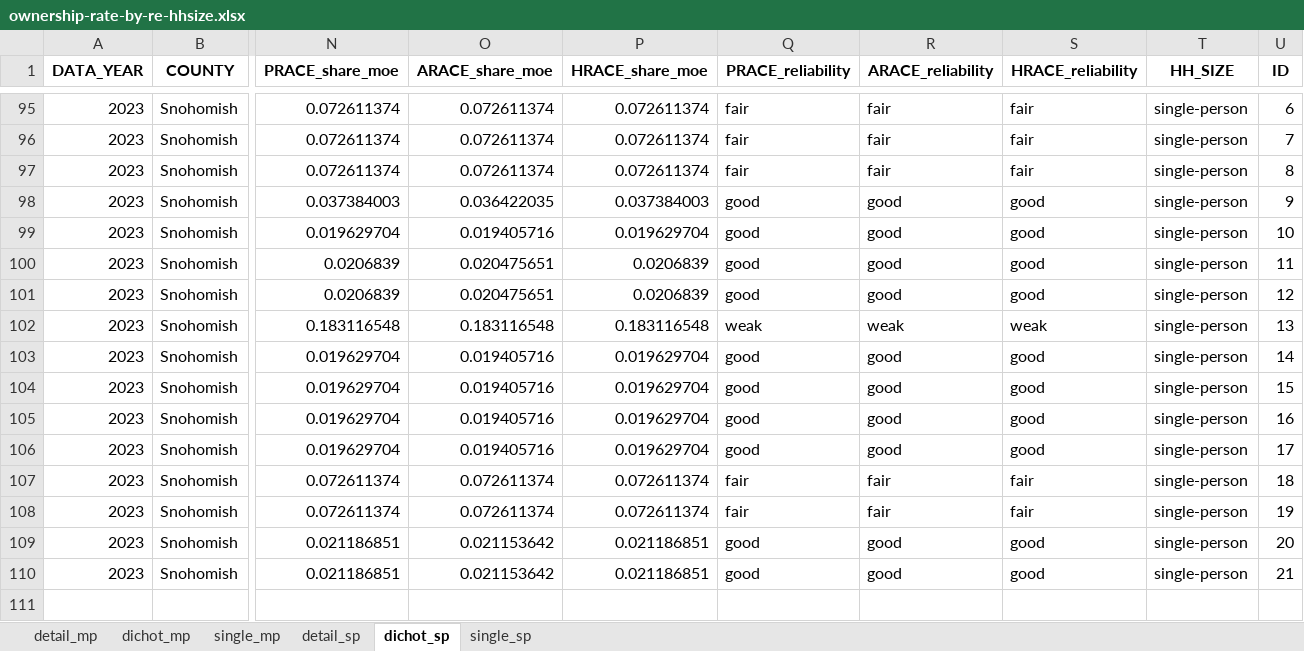
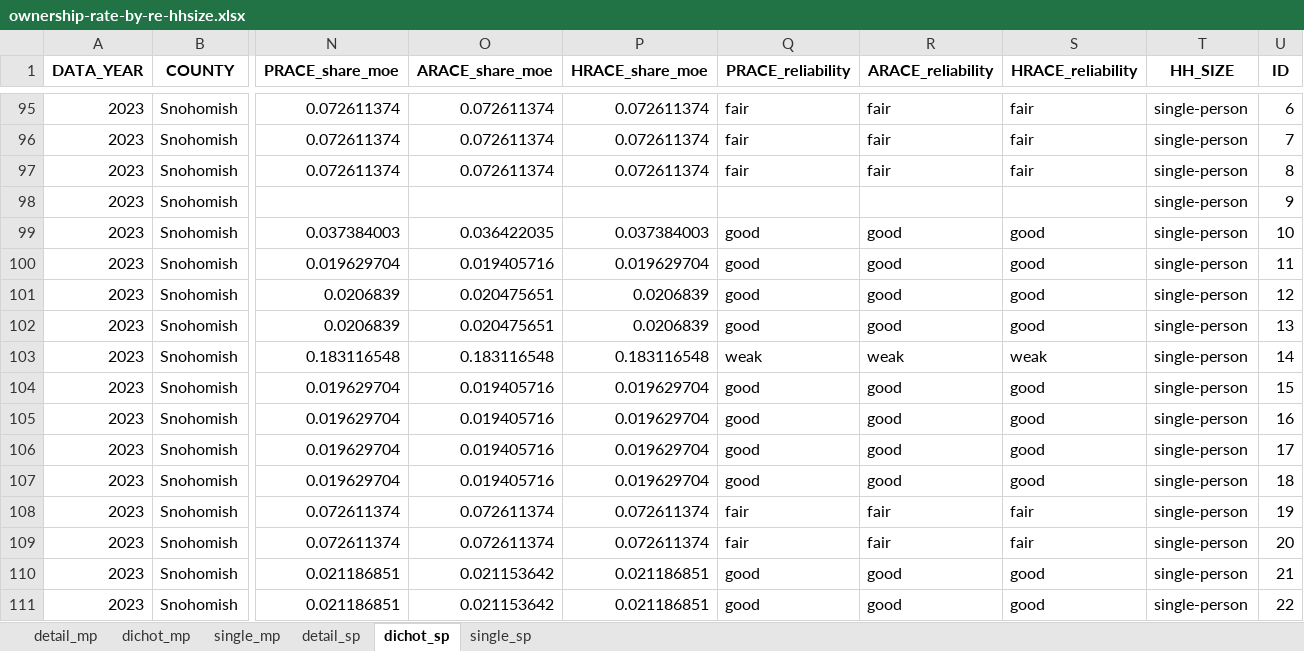
Before and after one commit to psrc/exploration-race-ethnicity, an Excel workbook: visuals/ownership-rate-by-re-hhsize.xlsx, sheet dichot_sp, drawn as a sheet; only a part is shown, gaps mark what is left out; values as stored, in another font and other column widths than the file's, no borders; removed rows and columns are numbered as before the commit, all else as after; rows hold the shown columns only; the diff names each change by its address in the sheet, - before the commit and + after, or states it on an @@ line.

```diff
--- a/visuals/ownership-rate-by-re-hhsize.xlsx (sheet dichot_sp)
+++ b/visuals/ownership-rate-by-re-hhsize.xlsx (sheet dichot_sp)
+row 98: 2023 | Snohomish |  |  |  |  |  |  | single-person | 9
-U99 (ID): 9
+U99 (ID): 10
-U100 (ID): 10
+U100 (ID): 11
-row 100: 2023 | Snohomish | 0.0206839 | 0.020475651 | 0.0206839 | good | good | good | single-person | 11
+row 102: 2023 | Snohomish | 0.0206839 | 0.020475651 | 0.0206839 | good | good | good | single-person | 13
-U103 (ID): 13
+U103 (ID): 14
-row 103: 2023 | Snohomish | 0.019629704 | 0.019405716 | 0.019629704 | good | good | good | single-person | 14
-row 107: 2023 | Snohomish | 0.072611374 | 0.072611374 | 0.072611374 | fair | fair | fair | single-person | 18
+row 107: 2023 | Snohomish | 0.019629704 | 0.019405716 | 0.019629704 | good | good | good | single-person | 18
-row 109: 2023 | Snohomish | 0.021186851 | 0.021153642 | 0.021186851 | good | good | good | single-person | 20
+row 109: 2023 | Snohomish | 0.072611374 | 0.072611374 | 0.072611374 | fair | fair | fair | single-person | 20
+row 111: 2023 | Snohomish | 0.021186851 | 0.021153642 | 0.021186851 | good | good | good | single-person | 22
```
Also changed, not shown: sheet detail_sp, sheet single_sp, ownership-rate-hhsize/data/ownership-rate-by-re-hhsize.xlsx, 2 other files.
